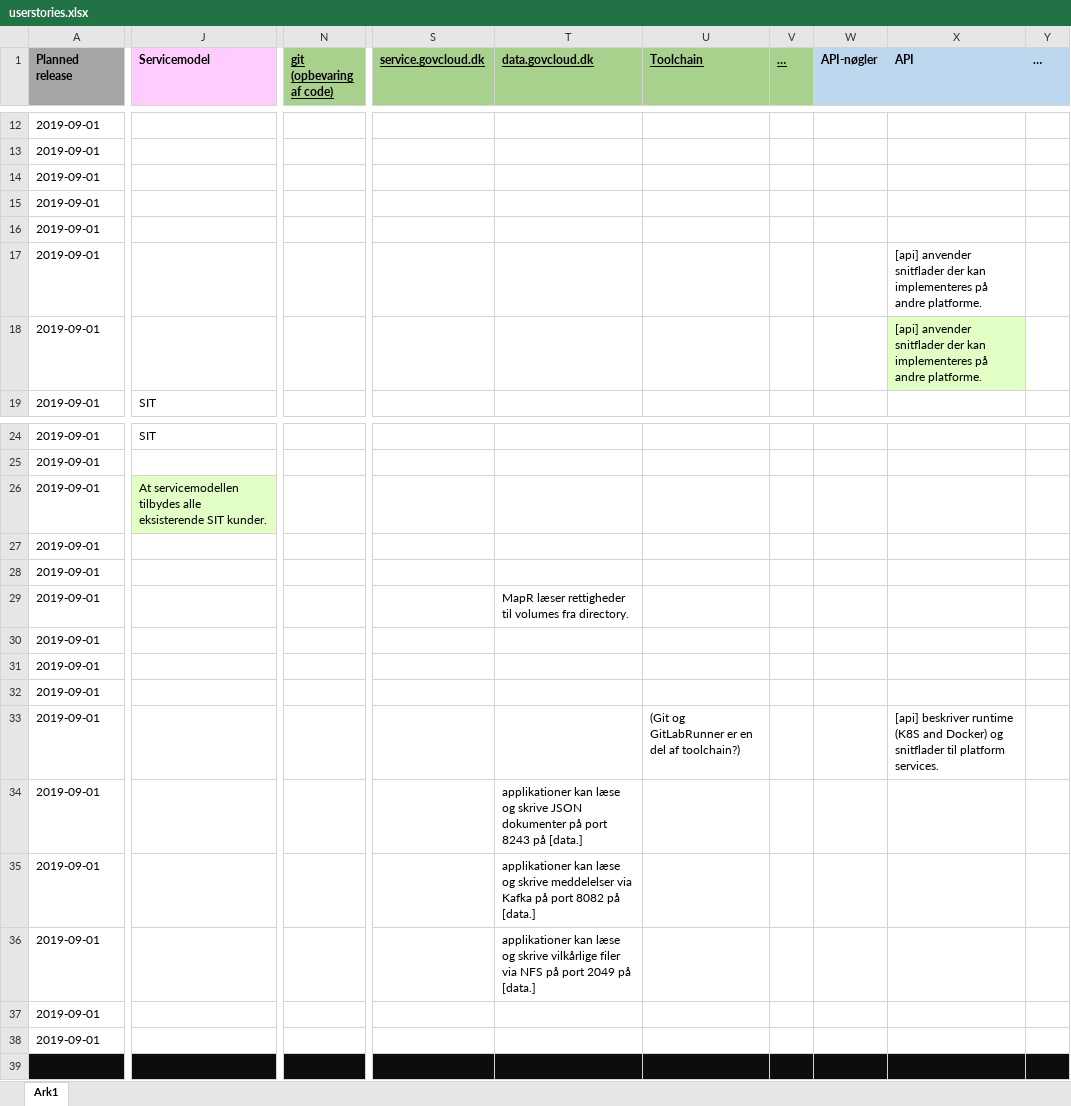
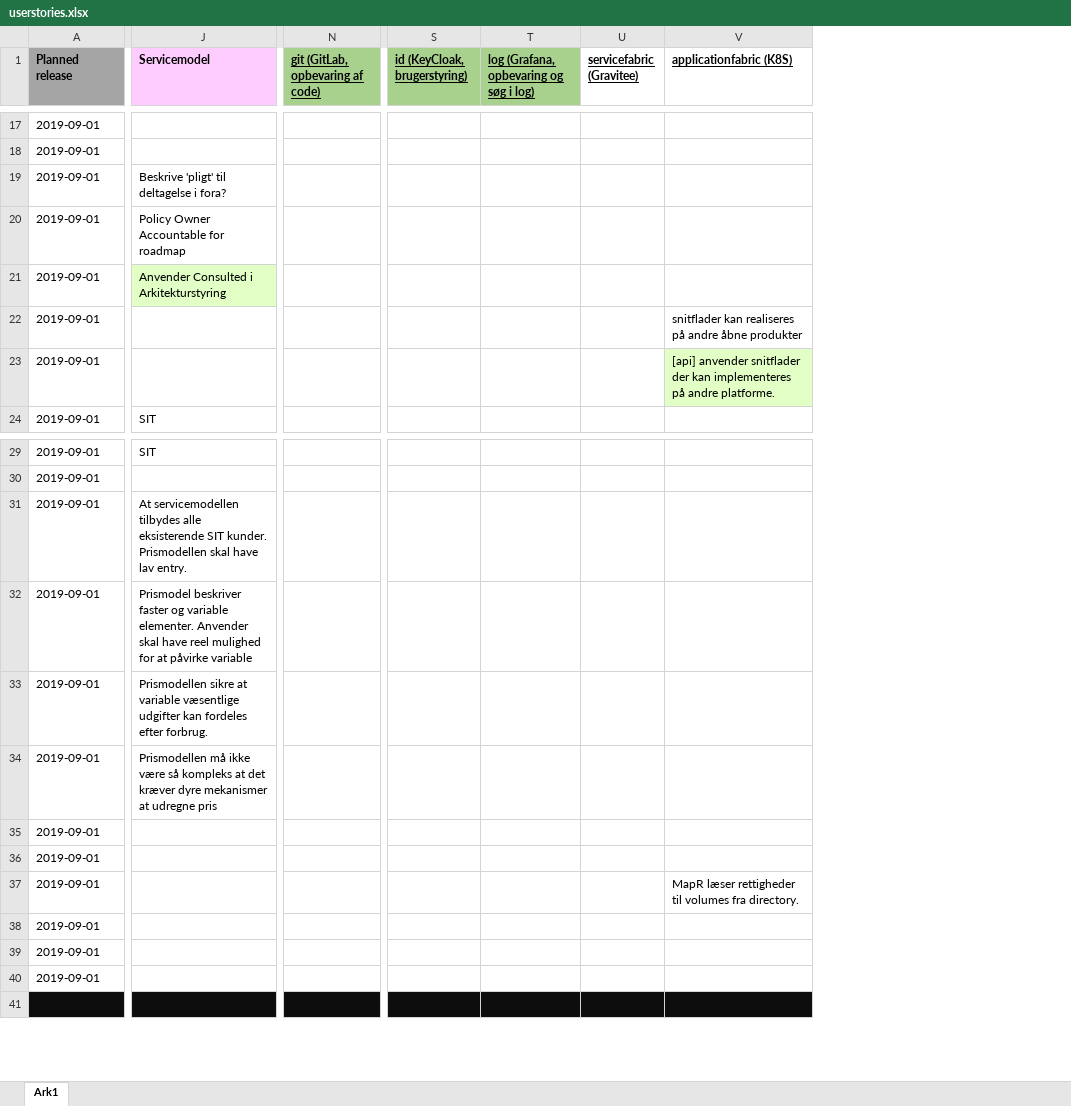
Before and after one commit to digst/cloud, an Excel workbook: docs/userstories.xlsx, sheet Ark1, drawn as a sheet; only a part is shown, gaps mark what is left out; values as stored, in another font and other column widths than the file's, no borders; conditional formats not drawn; removed rows and columns are numbered as before the commit, all else as after; rows hold the shown columns only; the diff covers the shown part only; the diff names each change by its address in the sheet, - before the commit and + after, or states it on an @@ line.

```diff
--- a/docs/userstories.xlsx (sheet Ark1)
+++ b/docs/userstories.xlsx (sheet Ark1)
-column N (git (opbevaring af code)), empty
+column N (git (GitLab, opbevaring af code)), empty
-column S (service.govcloud.dk), empty
+column S (id (KeyCloak, brugerstyring)), empty
+column T, row 1: log (Grafana, opbevaring og søg i log)
+column U (servicefabric (Gravitee)), empty
-column U (Toolchain), empty
-column V (…), empty
-column W (API-nøgler), empty
-column X (API), rows 17-18: [api] anvender snitflader der kan implementeres på andre platforme. | [api] anvender snitflader der kan implementeres på andre platforme.
-column Y (…), empty
-V1: data.govcloud.dk
+V1: applicationfabric (K8S)
-V1 fill: #A9D18E
+V1 fill: none
-J19 (Servicemodel): (empty)
+J19 (Servicemodel): Beskrive 'pligt' til deltagelse i fora?
-J20 (Servicemodel): (empty)
+J20 (Servicemodel): Policy Owner Accountable for roadmap
-J21 (Servicemodel): (empty)
+J21 (Servicemodel): Anvender Consulted i Arkitekturstyring
-J21 fill: none
+J21 fill: #E2FFC5
-V22 (applicationfabric (K8S)): (empty)
+V22 (applicationfabric (K8S)): snitflader kan realiseres på andre åbne produkter
-V23 (applicationfabric (K8S)): (empty)
+V23 (applicationfabric (K8S)): [api] anvender snitflader der kan implementeres på andre platforme.
-V23 fill: none
+V23 fill: #E2FFC5
-J31 (Servicemodel): …SIT kunder.
+J31 (Servicemodel): …SIT kunder. Prismodellen skal have lav entry.
-J31 fill: #E2FFC5
+J31 fill: none
+row 32: 2019-09-01 | Prismodel beskriver faster og variable elementer. Anvender skal have reel mulighed for at påvirke variable
+row 33: 2019-09-01 | Prismodellen sikre at variable væsentlige udgifter kan fordeles efter forbrug.
+row 34: 2019-09-01 | Prismodellen må ikke være så kompleks at det kræver dyre mekanismer at udregne pris
-row 33: 2019-09-01 |  |  |  |  | (Git og GitLabRunner er en del af toolchain?) |  |  | [api] beskriver runtime (K8S and Docker) og snitflader til platform services.
-row 34: 2019-09-01 |  |  |  | applikationer kan læse og skrive JSON dokumenter på port 8243 på [data.]
-row 35: 2019-09-01 |  |  |  | applikationer kan læse og skrive meddelelser via Kafka på port 8082 på [data.]
-row 36: 2019-09-01 |  |  |  | applikationer kan læse og skrive vilkårlige filer via NFS på port 2049 på [data.]
-row 37: 2019-09-01
-row 38: 2019-09-01
```
Also changed, not shown: 5 added rows, 1 added column, 1 removed column and 26 edited cells elsewhere in this sheet, formulas that keep their value.
